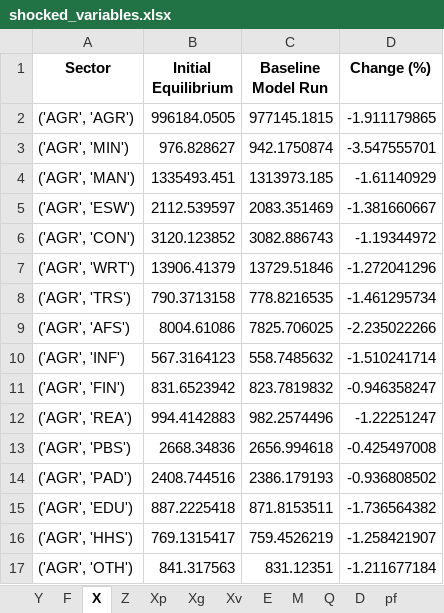
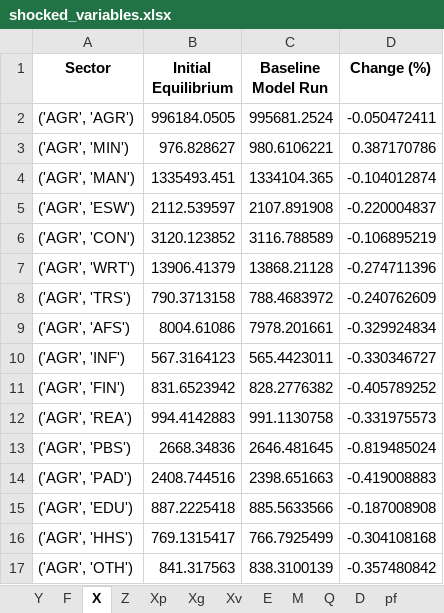
Before and after one commit to vpcfadri1/CGE_Ipopt, an Excel workbook: shocked_variables.xlsx, sheet X, drawn as a sheet; only a part is shown; values as stored, in another font and other column widths than the file's, no borders; the diff covers the shown part only; the diff names each change by its address in the sheet, - before the commit and + after, or states it on an @@ line.

```diff
--- a/shocked_variables.xlsx (sheet X)
+++ b/shocked_variables.xlsx (sheet X)
-C2 (Baseline Model Run): 977145.1815
+C2 (Baseline Model Run): 995681.2524
-D2 (Change (%)): -1.911179865
+D2 (Change (%)): -0.050472411
-C3 (Baseline Model Run): 942.1750874
+C3 (Baseline Model Run): 980.6106221
-D3 (Change (%)): -3.547555701
+D3 (Change (%)): 0.387170786
-C4 (Baseline Model Run): 1313973.185
+C4 (Baseline Model Run): 1334104.365
-D4 (Change (%)): -1.61140929
+D4 (Change (%)): -0.104012874
-C5 (Baseline Model Run): 2083.351469
+C5 (Baseline Model Run): 2107.891908
-D5 (Change (%)): -1.381660667
+D5 (Change (%)): -0.220004837
-C6 (Baseline Model Run): 3082.886743
+C6 (Baseline Model Run): 3116.788589
-D6 (Change (%)): -1.19344972
+D6 (Change (%)): -0.106895219
-C7 (Baseline Model Run): 13729.51846
+C7 (Baseline Model Run): 13868.21128
-D7 (Change (%)): -1.272041296
+D7 (Change (%)): -0.274711396
-C8 (Baseline Model Run): 778.8216535
+C8 (Baseline Model Run): 788.4683972
-D8 (Change (%)): -1.461295734
+D8 (Change (%)): -0.240762609
-C9 (Baseline Model Run): 7825.706025
+C9 (Baseline Model Run): 7978.201661
-D9 (Change (%)): -2.235022266
+D9 (Change (%)): -0.329924834
-C10 (Baseline Model Run): 558.7485632
+C10 (Baseline Model Run): 565.4423011
-D10 (Change (%)): -1.510241714
+D10 (Change (%)): -0.330346727
-C11 (Baseline Model Run): 823.7819832
+C11 (Baseline Model Run): 828.2776382
-D11 (Change (%)): -0.946358247
+D11 (Change (%)): -0.405789252
-C12 (Baseline Model Run): 982.2574496
+C12 (Baseline Model Run): 991.1130758
-D12 (Change (%)): -1.22251247
+D12 (Change (%)): -0.331975573
-C13 (Baseline Model Run): 2656.994618
+C13 (Baseline Model Run): 2646.481645
-D13 (Change (%)): -0.425497008
+D13 (Change (%)): -0.819485024
-C14 (Baseline Model Run): 2386.179193
+C14 (Baseline Model Run): 2398.651663
-D14 (Change (%)): -0.936808502
+D14 (Change (%)): -0.419008883
-C15 (Baseline Model Run): 871.8153511
+C15 (Baseline Model Run): 885.5633566
-D15 (Change (%)): -1.736564382
+D15 (Change (%)): -0.187008908
-C16 (Baseline Model Run): 759.4526219
+C16 (Baseline Model Run): 766.7925499
-D16 (Change (%)): -1.258421907
+D16 (Change (%)): -0.304108168
-C17 (Baseline Model Run): 831.12351
+C17 (Baseline Model Run): 838.3100139
-D17 (Change (%)): -1.211677184
+D17 (Change (%)): -0.357480842
```
Also changed, not shown: 480 edited cells elsewhere in this sheet, sheet F, sheet pq, sheet pd, sheet pz, sheet py, sheet Tz, 13 more sheets, PH_SAM.xlsx, cge_variables.xlsx, 2 other files.
